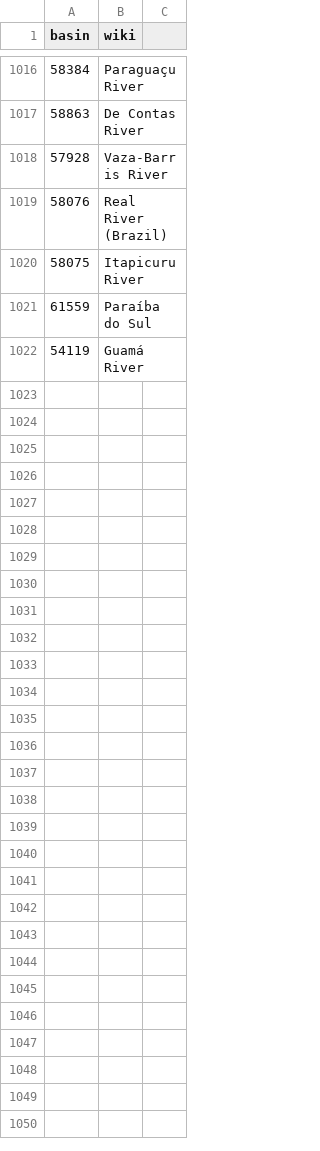
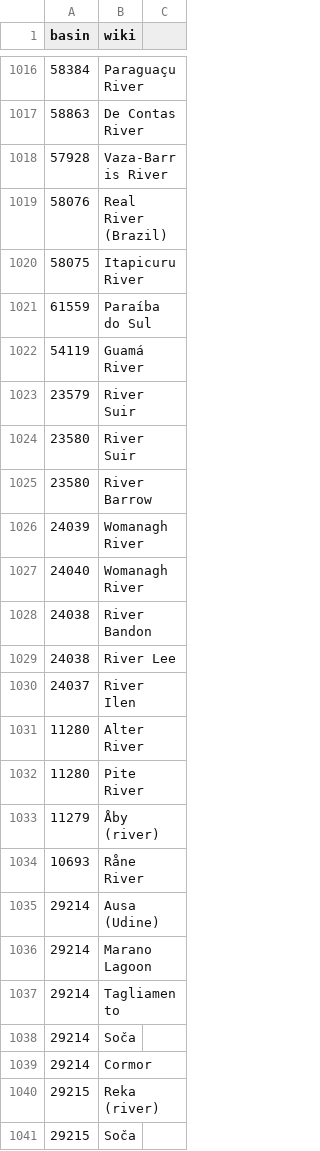
Before and after one commit to josephguillaume/osm30minhydro, a CSV file: basin_wiki.csv, drawn as a sheet; only a part is shown, gaps mark what is left out; the diff covers the shown part only.

Commit message:
basin_wiki updates

```diff
--- a/basin_wiki.csv
+++ b/basin_wiki.csv
@@ -1022 +1022,20 @@
 54119,Guamá River
+23579,River Suir
+23580,River Suir
+23580,River Barrow
+24039,Womanagh River
+24040,Womanagh River
+24038,River Bandon
+24038,River Lee
+24037,River Ilen
+11280,Alter River
+11280,Pite River
+11279,Åby (river)
+10693,Råne River
+29214,Ausa (Udine)
+29214,Marano Lagoon
+29214,Tagliamento
+29214,Soča
+29214,Cormor
+29215,Reka (river)
+29215,Soča
```
Also changed, not shown: 36 added rows and 1 edited cell elsewhere in this file.
